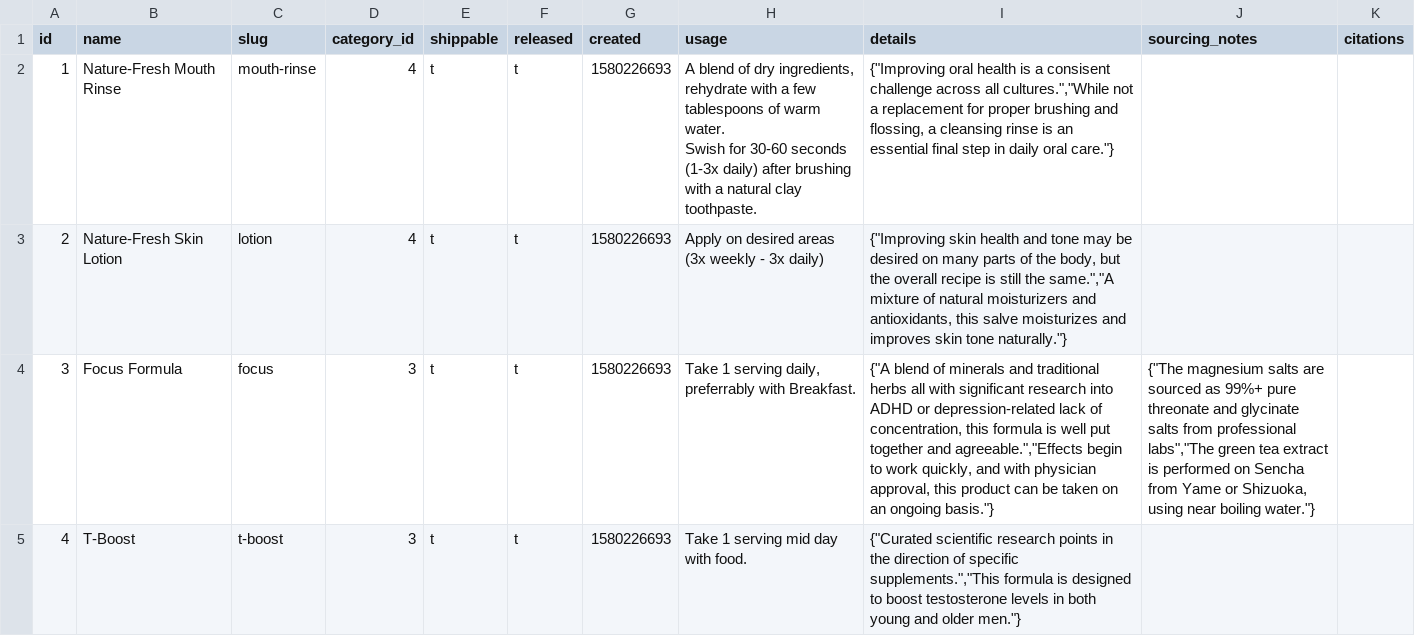
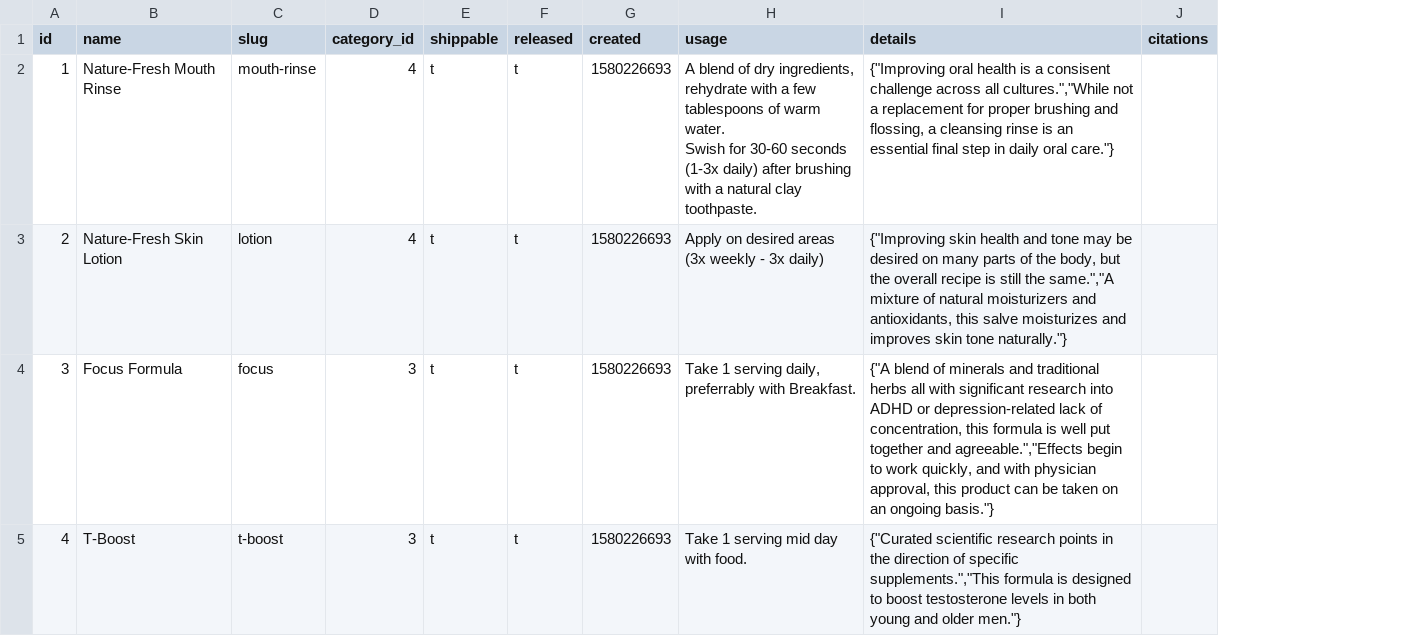
Before and after one commit to nutratech/db, a CSV file: data/csv/products.csv, drawn as a sheet; only a part is shown; the diff names each change by its address in the sheet, - before the commit and + after, or states it on an @@ line.

Commit message:
remove sourcing notes from products tbl

```diff
--- a/data/csv/products.csv
+++ b/data/csv/products.csv
-column J (sourcing_notes), row 4: {"The magnesium salts are sourced as 99%+ pure threonate and glycinate salts from professional labs","The green tea extract is performed on Sencha from Yame or Shizuoka, using near boiling water."}
```
Also changed, not shown: 2 other files.
